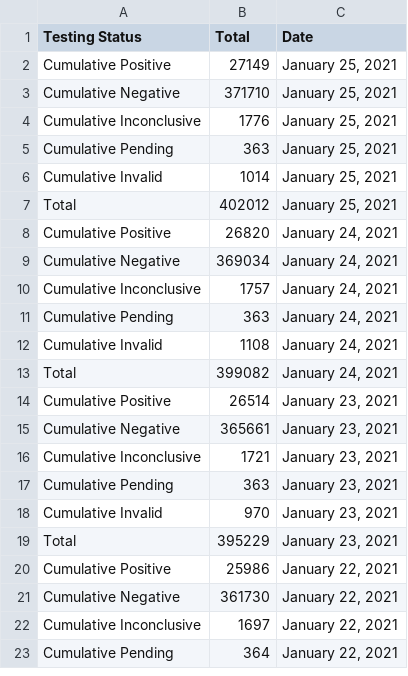
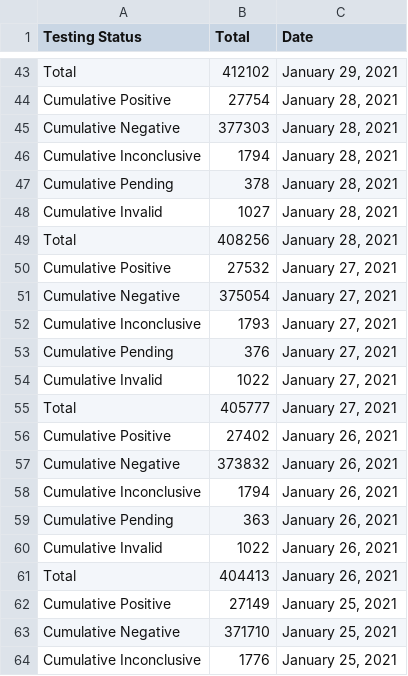
Before and after one commit to bryandaetz1/SB_County_COVID-19_Data, a CSV file: CSV_Files/testing_status.csv, drawn as a sheet; only a part is shown, gaps mark what is left out; the shorter side is filled out with more unchanged rows; the diff covers the shown part only.

```diff
--- a/CSV_Files/testing_status.csv
+++ b/CSV_Files/testing_status.csv
@@ -2 +43,20 @@ Testing Status,Total ,Date
+Total,412102,"January 29, 2021"
+Cumulative Positive,27754,"January 28, 2021"
+Cumulative Negative,377303,"January 28, 2021"
+Cumulative Inconclusive,1794,"January 28, 2021"
+Cumulative Pending,378,"January 28, 2021"
+Cumulative Invalid,1027,"January 28, 2021"
+Total,408256,"January 28, 2021"
+Cumulative Positive,27532,"January 27, 2021"
+Cumulative Negative,375054,"January 27, 2021"
+Cumulative Inconclusive,1793,"January 27, 2021"
+Cumulative Pending,376,"January 27, 2021"
+Cumulative Invalid,1022,"January 27, 2021"
+Total,405777,"January 27, 2021"
+Cumulative Positive,27402,"January 26, 2021"
+Cumulative Negative,373832,"January 26, 2021"
+Cumulative Inconclusive,1794,"January 26, 2021"
+Cumulative Pending,363,"January 26, 2021"
+Cumulative Invalid,1022,"January 26, 2021"
+Total,404413,"January 26, 2021"
 Cumulative Positive,27149,"January 25, 2021"
```
Also changed, not shown: 41 added rows elsewhere in this file, CSV_Files/cases_by_age.csv, CSV_Files/cases_by_gender.csv, 4 other files.
